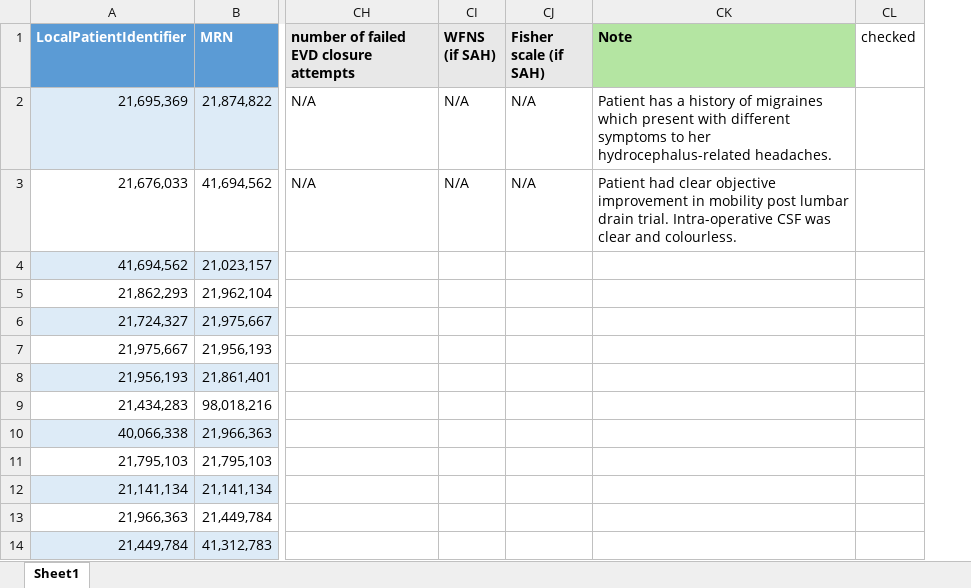
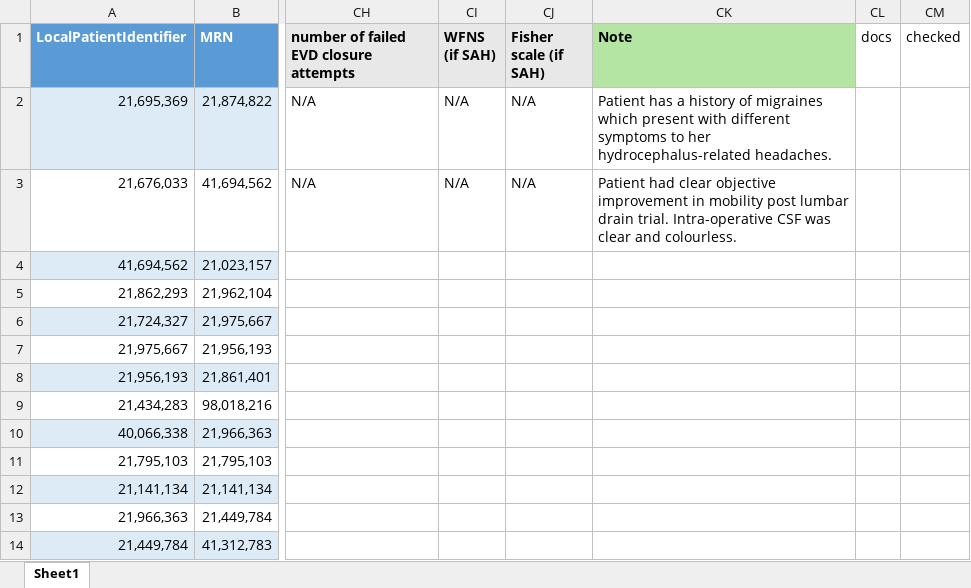
Before and after one commit to yiheinchai/screenscript, an Excel workbook: data/hydro/shunts.xlsx, sheet Sheet1, drawn as a sheet; only a part is shown, gaps mark what is left out; values as stored, in another font and other column widths than the file's, no borders; the diff names each change by its address in the sheet, - before the commit and + after, or states it on an @@ line.

```diff
--- a/data/hydro/shunts.xlsx (sheet Sheet1)
+++ b/data/hydro/shunts.xlsx (sheet Sheet1)
+column CL (docs), empty
```
Also changed, not shown: 37 other files.
